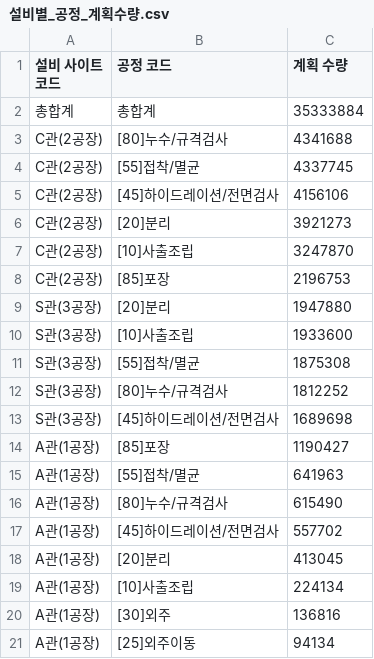
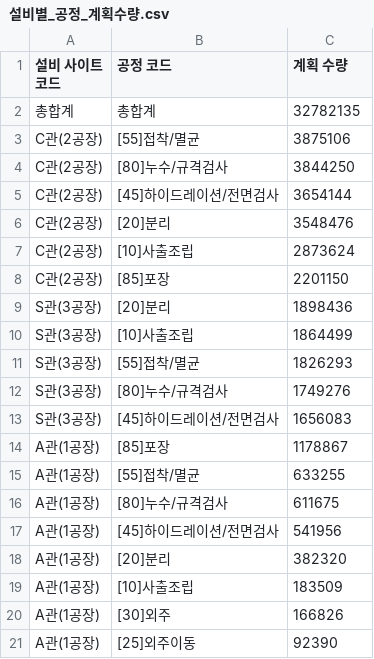
Before and after one commit to interojo-160907/s-prod-demand, a CSV file: out/설비별_공정_계획수량.csv, drawn as a sheet.

```diff
--- a/out/설비별_공정_계획수량.csv
+++ b/out/설비별_공정_계획수량.csv
@@ -1,21 +1,21 @@
 설비 사이트 코드,공정 코드,계획 수량
-총합계,총합계,35333884
-C관(2공장),[80]누수/규격검사,4341688
-C관(2공장),[55]접착/멸균,4337745
-C관(2공장),[45]하이드레이션/전면검사,4156106
-C관(2공장),[20]분리,3921273
-C관(2공장),[10]사출조립,3247870
-C관(2공장),[85]포장,2196753
-S관(3공장),[20]분리,1947880
-S관(3공장),[10]사출조립,1933600
-S관(3공장),[55]접착/멸균,1875308
-S관(3공장),[80]누수/규격검사,1812252
-S관(3공장),[45]하이드레이션/전면검사,1689698
-A관(1공장),[85]포장,1190427
-A관(1공장),[55]접착/멸균,641963
-A관(1공장),[80]누수/규격검사,615490
-A관(1공장),[45]하이드레이션/전면검사,557702
-A관(1공장),[20]분리,413045
-A관(1공장),[10]사출조립,224134
-A관(1공장),[30]외주,136816
-A관(1공장),[25]외주이동,94134
+총합계,총합계,32782135
+C관(2공장),[55]접착/멸균,3875106
+C관(2공장),[80]누수/규격검사,3844250
+C관(2공장),[45]하이드레이션/전면검사,3654144
+C관(2공장),[20]분리,3548476
+C관(2공장),[10]사출조립,2873624
+C관(2공장),[85]포장,2201150
+S관(3공장),[20]분리,1898436
+S관(3공장),[10]사출조립,1864499
+S관(3공장),[55]접착/멸균,1826293
+S관(3공장),[80]누수/규격검사,1749276
+S관(3공장),[45]하이드레이션/전면검사,1656083
+A관(1공장),[85]포장,1178867
+A관(1공장),[55]접착/멸균,633255
+A관(1공장),[80]누수/규격검사,611675
+A관(1공장),[45]하이드레이션/전면검사,541956
+A관(1공장),[20]분리,382320
+A관(1공장),[10]사출조립,183509
+A관(1공장),[30]외주,166826
+A관(1공장),[25]외주이동,92390
```
Also changed, not shown: out/생산실적_공정별_일별양품.csv, out/이니셜별_공정별_합계.csv, 6 other files.
